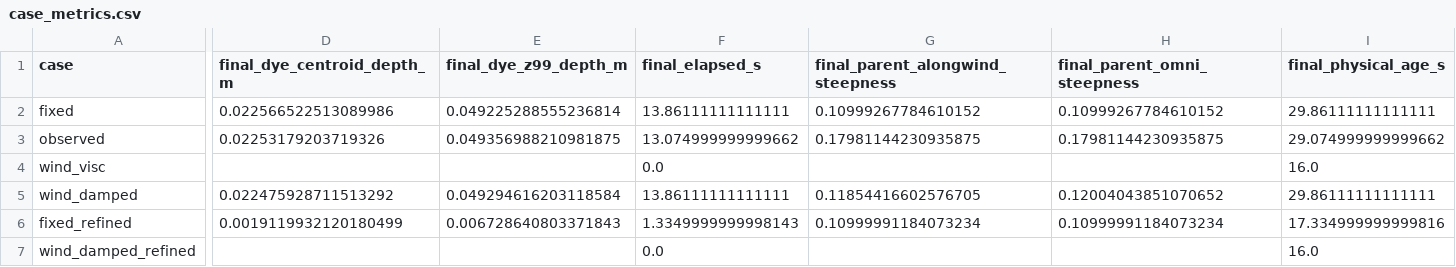
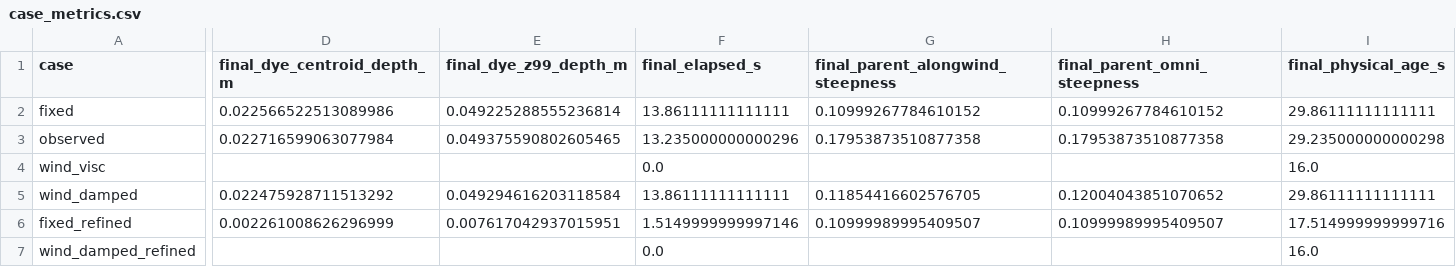
Before and after one commit to npizzo/choppy-cho-gallery, a CSV file: gallery/experiments/wind-wave-growth/assets/case_metrics.csv, drawn as a sheet; only a part is shown, gaps mark what is left out; the diff covers the shown part only; the diff names each change by its address in the sheet, - before the commit and + after, or states it on an @@ line.

Commit message:
Update wind growth and parent damping experiment

```diff
--- a/gallery/experiments/wind-wave-growth/assets/case_metrics.csv
+++ b/gallery/experiments/wind-wave-growth/assets/case_metrics.csv
-D3 (final_dye_centroid_depth_m): 0.02253179203719326
+D3 (final_dye_centroid_depth_m): 0.022716599063077984
-E3 (final_dye_z99_depth_m): 0.049356988210981875
+E3 (final_dye_z99_depth_m): 0.049375590802605465
-F3 (final_elapsed_s): 13.074999999999662
+F3 (final_elapsed_s): 13.235000000000296
-G3 (final_parent_alongwind_steepness): 0.17981144230935875
+G3 (final_parent_alongwind_steepness): 0.17953873510877358
-H3 (final_parent_omni_steepness): 0.17981144230935875
+H3 (final_parent_omni_steepness): 0.17953873510877358
-I3 (final_physical_age_s): 29.074999999999662
+I3 (final_physical_age_s): 29.235000000000298
-D6 (final_dye_centroid_depth_m): 0.0019119932120180499
+D6 (final_dye_centroid_depth_m): 0.002261008626296999
-E6 (final_dye_z99_depth_m): 0.006728640803371843
+E6 (final_dye_z99_depth_m): 0.007617042937015951
-F6 (final_elapsed_s): 1.3349999999998143
+F6 (final_elapsed_s): 1.5149999999997146
-G6 (final_parent_alongwind_steepness): 0.10999991184073234
+G6 (final_parent_alongwind_steepness): 0.10999989995409507
-H6 (final_parent_omni_steepness): 0.10999991184073234
+H6 (final_parent_omni_steepness): 0.10999989995409507
-I6 (final_physical_age_s): 17.334999999999816
+I6 (final_physical_age_s): 17.514999999999716
```
Also changed, not shown: 10 edited cells elsewhere in this file, 7 other files.
